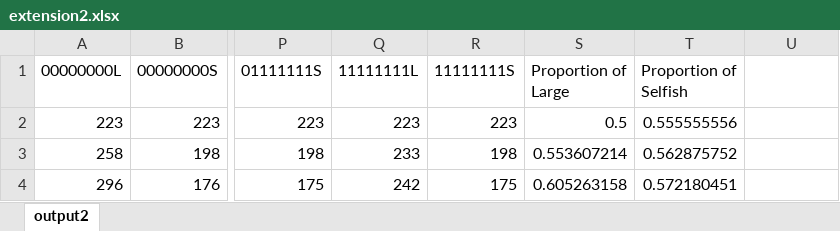
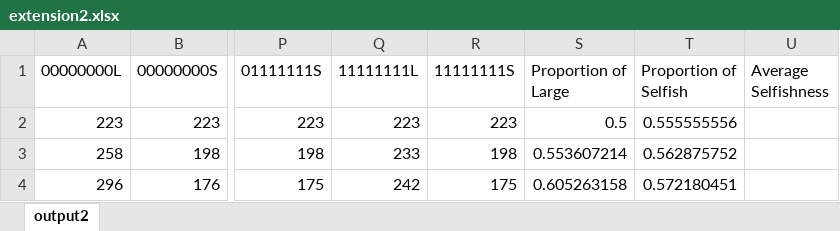
Before and after one commit to ShantnuS/COMP6202, an Excel workbook: outputs/extension2.xlsx, sheet output2, drawn as a sheet; only a part is shown, gaps mark what is left out; values as stored, in another font and other column widths than the file's, no borders; charts and pictures not drawn; the diff names each change by its address in the sheet, - before the commit and + after, or states it on an @@ line.

```diff
--- a/outputs/extension2.xlsx (sheet output2)
+++ b/outputs/extension2.xlsx (sheet output2)
-U1: (empty)
+U1: Average Selfishness
```
Also changed, not shown: charts or pictures, outputs/extension1_3.xlsx, 10 other files.
